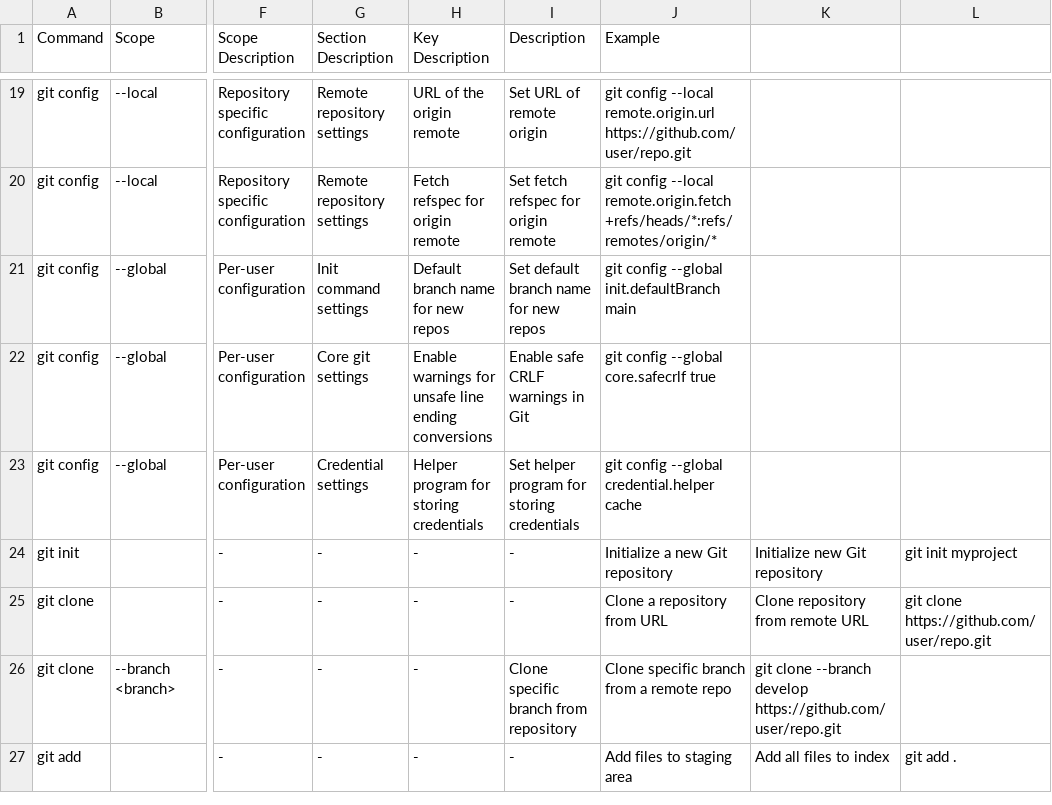
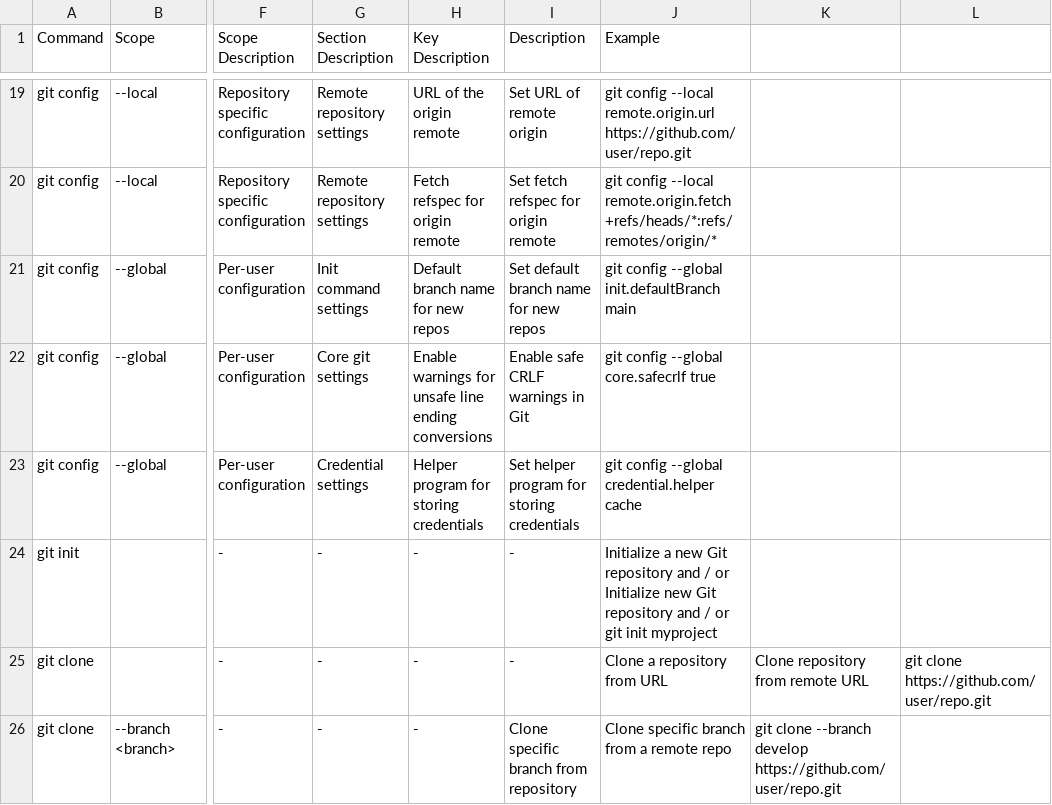
Before and after one commit to Lokthok/Git_Cheat_Sheet, a CSV file: git_cheat_sheet.csv, drawn as a sheet; only a part is shown, gaps mark what is left out; the shorter side is filled out with more unchanged rows; the diff names each change by its address in the sheet, - before the commit and + after, or states it on an @@ line.

Commit message:
Update git_cheat_sheet.csv

```diff
--- a/git_cheat_sheet.csv
+++ b/git_cheat_sheet.csv
-J24 (Example): …Git repository
+J24 (Example): …Git repository and / or Initialize new Git repository and / or git init myproject
-K24: Initialize new Git repository
+K24: (empty)
-L24: git init myproject
+L24: (empty)
```
